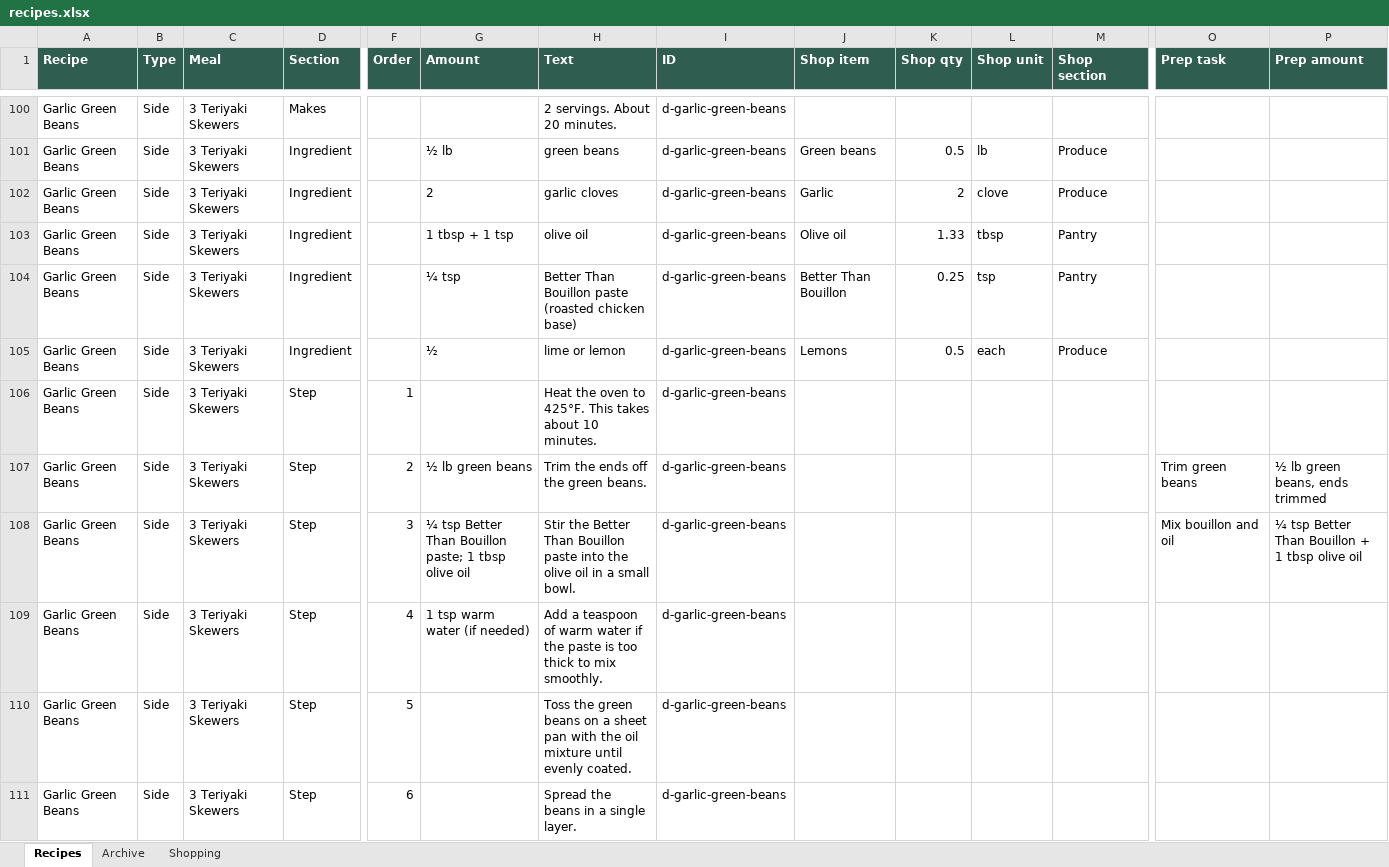
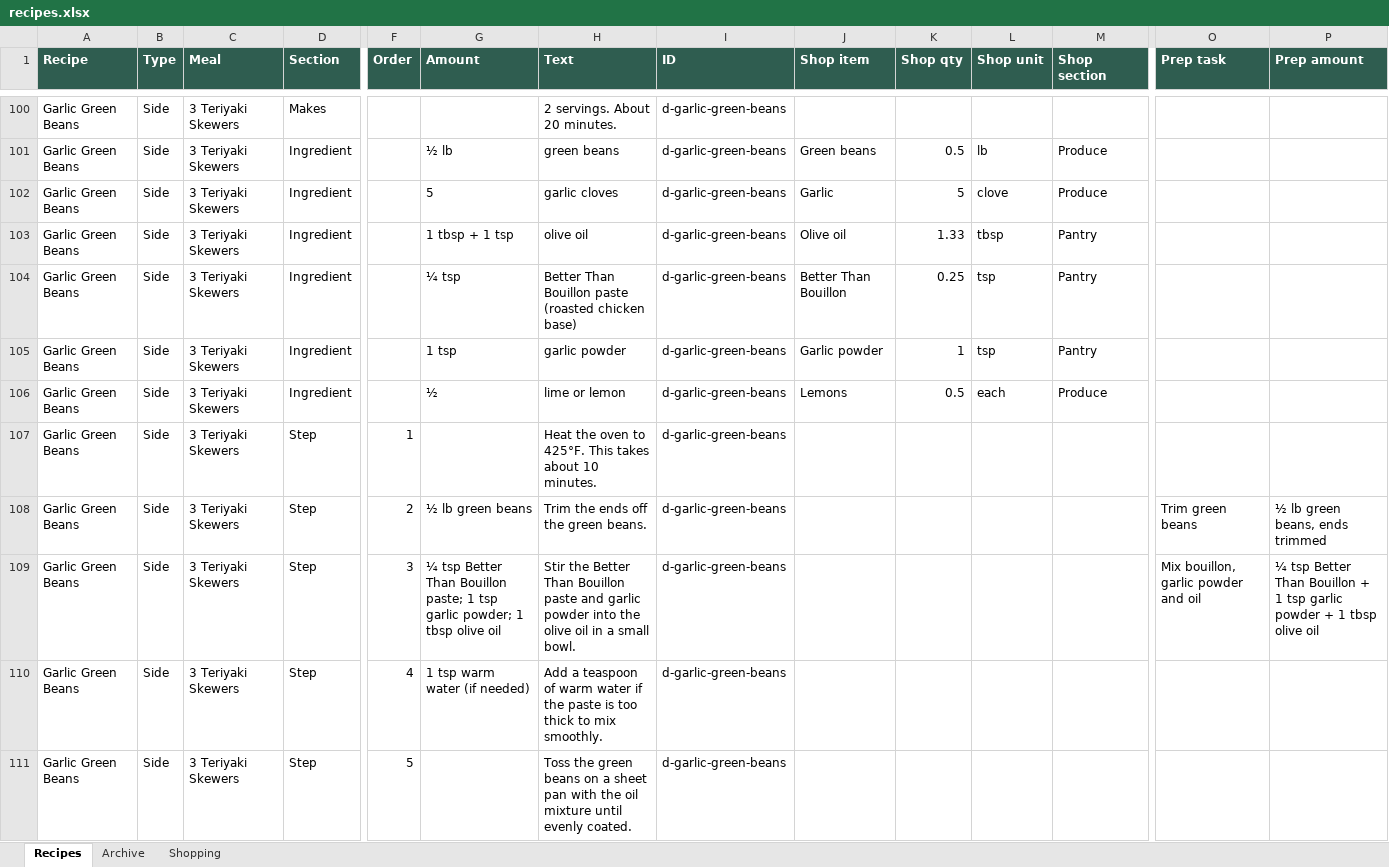
Before and after one commit to entquine/Recipes, an Excel workbook: recipes.xlsx, sheet Recipes, drawn as a sheet; only a part is shown, gaps mark what is left out; the shorter side is filled out with more unchanged rows; values as stored, in another font and other column widths than the file's, no borders; addresses are those after the commit; rows hold the shown columns only; the diff covers the shown part only; the diff names each change by its address in the sheet, - before the commit and + after, or states it on an @@ line.

```diff
--- a/recipes.xlsx (sheet Recipes)
+++ b/recipes.xlsx (sheet Recipes)
-G102 (Amount): 2
+G102 (Amount): 5
-K102 (Shop qty): 2
+K102 (Shop qty): 5
+row 105: Garlic Green Beans | Side | 3 Teriyaki Skewers | Ingredient |  | 1 tsp | garlic powder | d-garlic-green-beans | Garlic powder | 1 | tsp | Pantry
-G109 (Amount): …paste; 1 tbsp olive…
+G109 (Amount): …paste; 1 tsp garlic powder; 1 tbsp olive…
-H109 (Text): …Bouillon paste into the…
+H109 (Text): …Bouillon paste and garlic powder into the…
-O109 (Prep task): Mix bouillon and oil
+O109 (Prep task): Mix bouillon, garlic powder and oil
-P109 (Prep amount): …+ 1 tbsp olive…
+P109 (Prep amount): …+ 1 tsp garlic powder + 1 tbsp olive…
```
Also changed, not shown: 1 added row and 12 edited cells elsewhere in this sheet.
